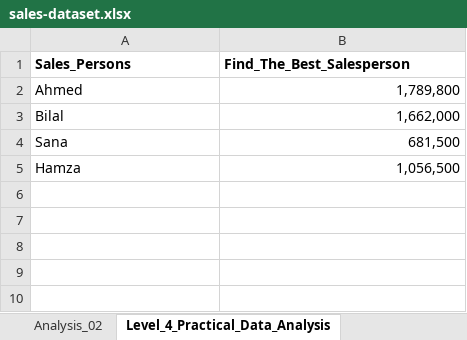
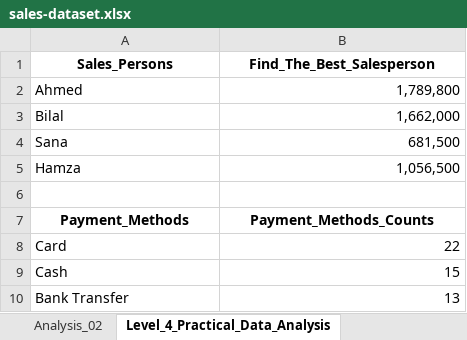
Before and after one commit to francisparwez/20_beginner_excel_data_analyst_practice_questions, an Excel workbook: sales-dataset.xlsx, sheet Level_4_Practical_Data_Analysis, drawn as a sheet; values as stored, in another font and other column widths than the file's, no borders; the diff names each change by its address in the sheet, - before the commit and + after, or states it on an @@ line.

Commit message:
11 Completed Excel Question 17

```diff
--- a/sales-dataset.xlsx (sheet Level_4_Practical_Data_Analysis)
+++ b/sales-dataset.xlsx (sheet Level_4_Practical_Data_Analysis)
-A1:B1 alignment: left
+A1:B1 alignment: center
+row 6: (empty)
+row 7: Payment_Methods | Payment_Methods_Counts
+row 8: Card | 22
+row 9: Cash | 15
+row 10: Bank Transfer | 13
```
Also changed, not shown: 1 other file.
